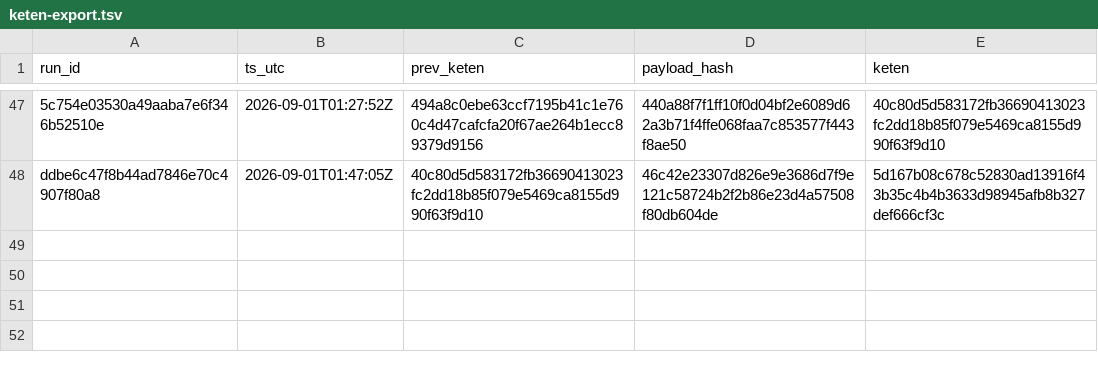
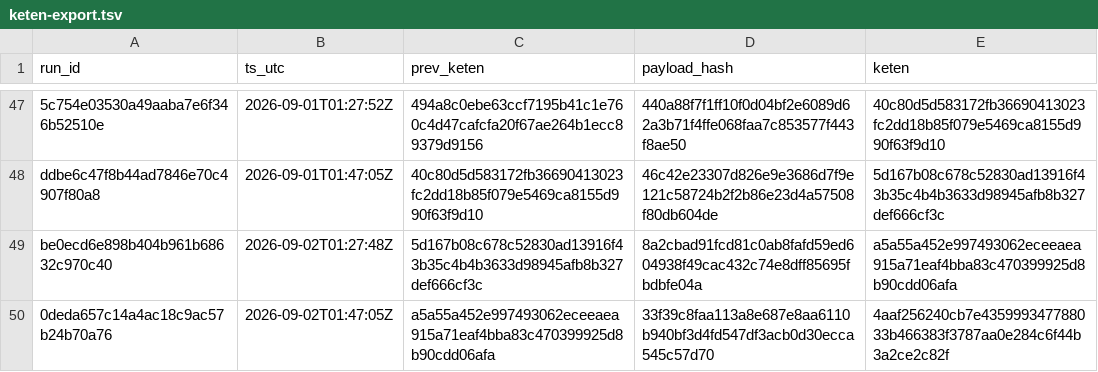
Before and after one commit to xevorhq-rgb/gerustbewaard-bewijs, a TSV file: bewijs_v2/keten-export.tsv, drawn as a sheet; only a part is shown, gaps mark what is left out; the diff names each change by its address in the sheet, - before the commit and + after, or states it on an @@ line.

```diff
--- a/bewijs_v2/keten-export.tsv
+++ b/bewijs_v2/keten-export.tsv
+row 49: be0ecd6e898b404b961b68632c970c40 | 2026-09-02T01:27:48Z | 5d167b08c678c52830ad13916f43b35c4b4b3633d98945afb8b327def666cf3c | 8a2cbad91fcd81c0ab8fafd59ed604938f49cac432c74e8dff85695fbdbfe04a | a5a55a452e997493062eceeaea915a71eaf4bba83c470399925d8b90cdd06afa
+row 50: 0deda657c14a4ac18c9ac57b24b70a76 | 2026-09-02T01:47:05Z | a5a55a452e997493062eceeaea915a71eaf4bba83c470399925d8b90cdd06afa | 33f39c8faa113a8e687e8aa6110b940bf3d4fd547df3acb0d30ecca545c57d70 | 4aaf256240cb7e435999347788033b466383f3787aa0e284c6f44b3a2ce2c82f
```
Also changed, not shown: 3 other files.
